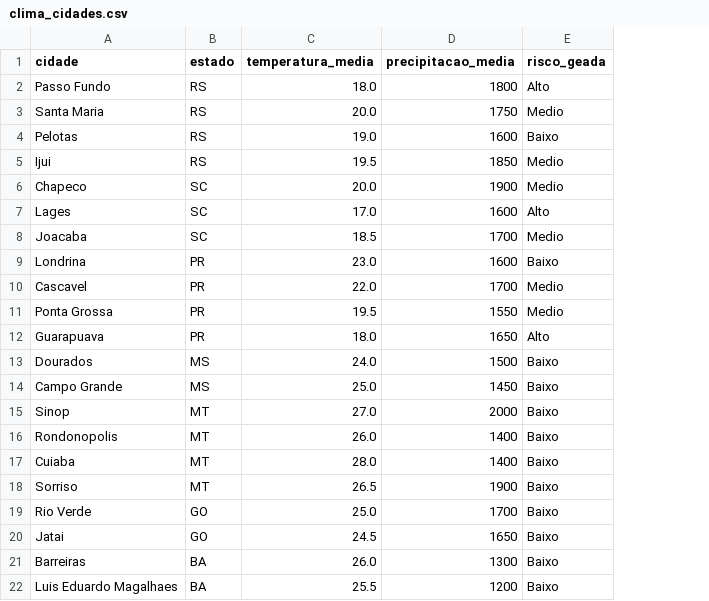
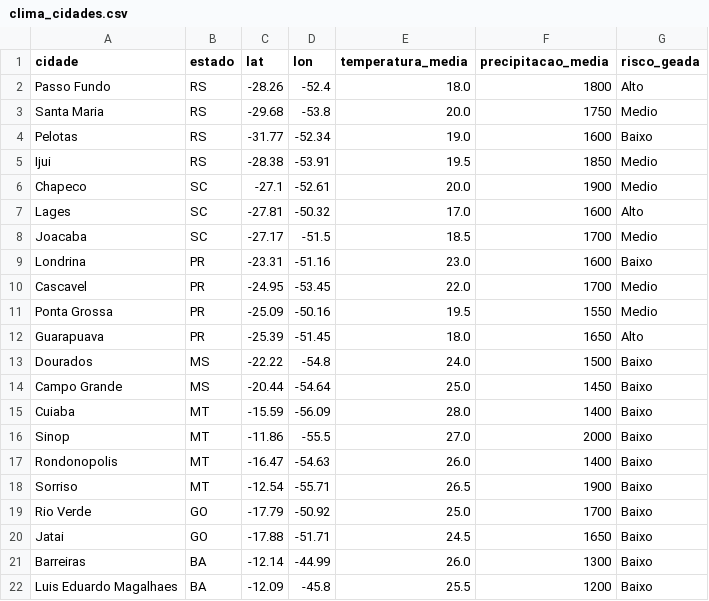
Before and after one commit to luancardoso94/SadiSojaV4, a CSV file: SadiSojaV4/clima_cidades.csv, drawn as a sheet; the diff names each change by its address in the sheet, - before the commit and + after, or states it on an @@ line.

```diff
--- a/SadiSojaV4/clima_cidades.csv
+++ b/SadiSojaV4/clima_cidades.csv
+column C (lat), rows 2-14: -28.26 | -29.68 | -31.77 | -28.38 | -27.1 | -27.81 | -27.17 | -23.31 | -24.95 | -25.09 | -25.39 | -22.22 | -20.44; rows 16-22: -11.86 | -16.47 | -12.54 | -17.79 | -17.88 | -12.14 | -12.09
+column D (lon), rows 2-14: -52.4 | -53.8 | -52.34 | -53.91 | -52.61 | -50.32 | -51.5 | -51.16 | -53.45 | -50.16 | -51.45 | -54.8 | -54.64; rows 16-22: -55.5 | -54.63 | -55.71 | -50.92 | -51.71 | -44.99 | -45.8
@@ row 17 moved to row 15: Cuiaba @@
```
Also changed, not shown: SadiSojaV4/dados_soja.csv, 5 other files.
